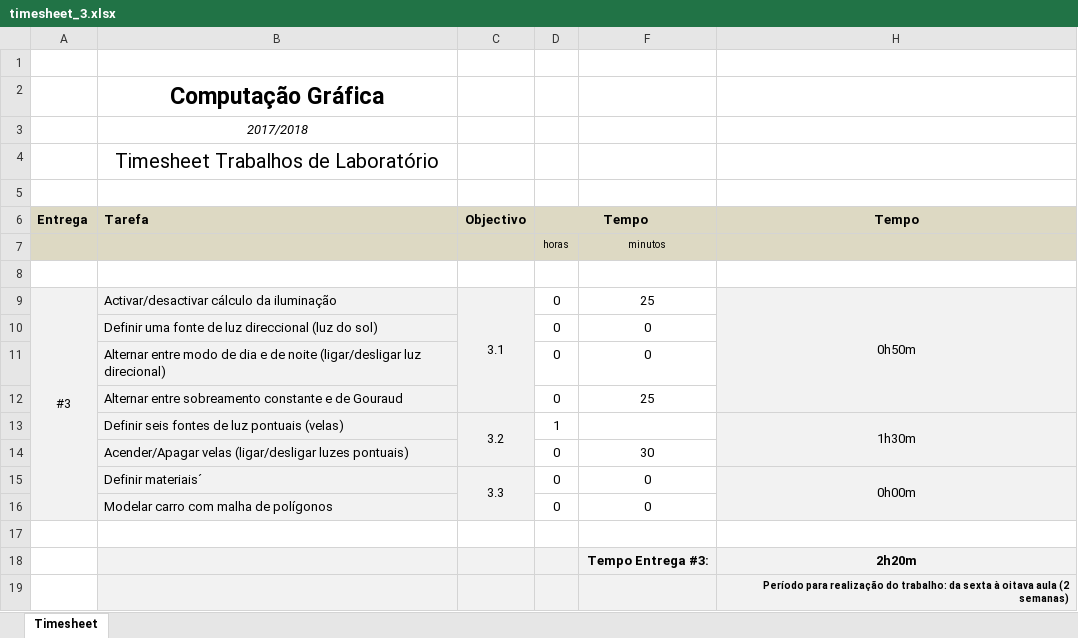
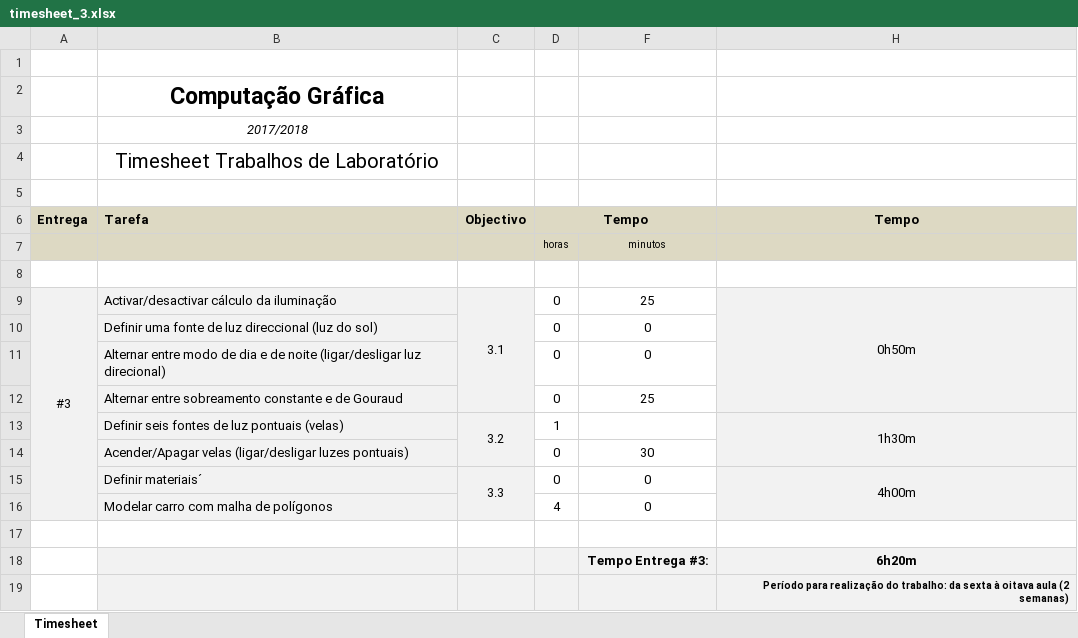
Before and after one commit to RicardoBrancas/LEIC, an Excel workbook: timesheet_3.xlsx, sheet Timesheet, drawn as a sheet; values as stored, in another font and other column widths than the file's, no borders; the diff names each change by its address in the sheet, - before the commit and + after, or states it on an @@ line.

```diff
--- a/timesheet_3.xlsx (sheet Timesheet)
+++ b/timesheet_3.xlsx (sheet Timesheet)
-H15 (Tempo): 0h00m
+H15 (Tempo): 4h00m
-D16 (Tempo): 0
+D16 (Tempo): 4
-H18 (Tempo): 2h20m
+H18 (Tempo): 6h20m
```
Also changed, not shown: hidden cells, timesheet_4.xlsx.
